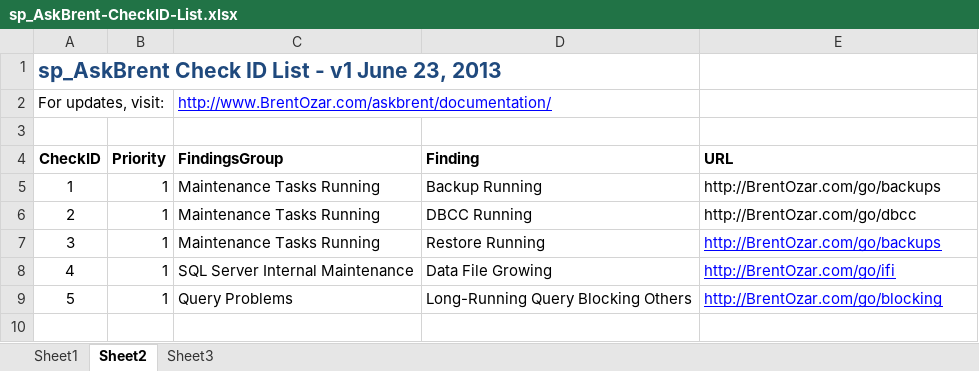
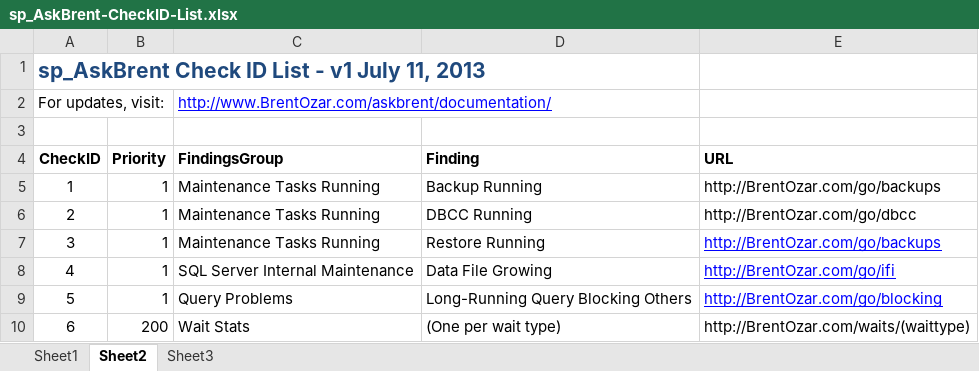
Before and after one commit to BrentOzarULTD/SQL-Server-First-Responder-Kit, an Excel workbook: sp_AskBrent/sp_AskBrent-CheckID-List.xlsx, sheet Sheet2, drawn as a sheet; values as stored, in another font and other column widths than the file's, no borders; the diff names each change by its address in the sheet, - before the commit and + after, or states it on an @@ line.

Commit message:
Adding check ID 6, wait stats
Only uses sys.dm_os_wait_stats, not waiting_tasks yet.

```diff
--- a/sp_AskBrent/sp_AskBrent-CheckID-List.xlsx (sheet Sheet2)
+++ b/sp_AskBrent/sp_AskBrent-CheckID-List.xlsx (sheet Sheet2)
@@ column A (CheckID) renumbered in row 1 @@
+row 10: 6 | 200 | Wait Stats | (One per wait type) | http://BrentOzar.com/waits/(waittype)
```
Also changed, not shown: 1 other file.
